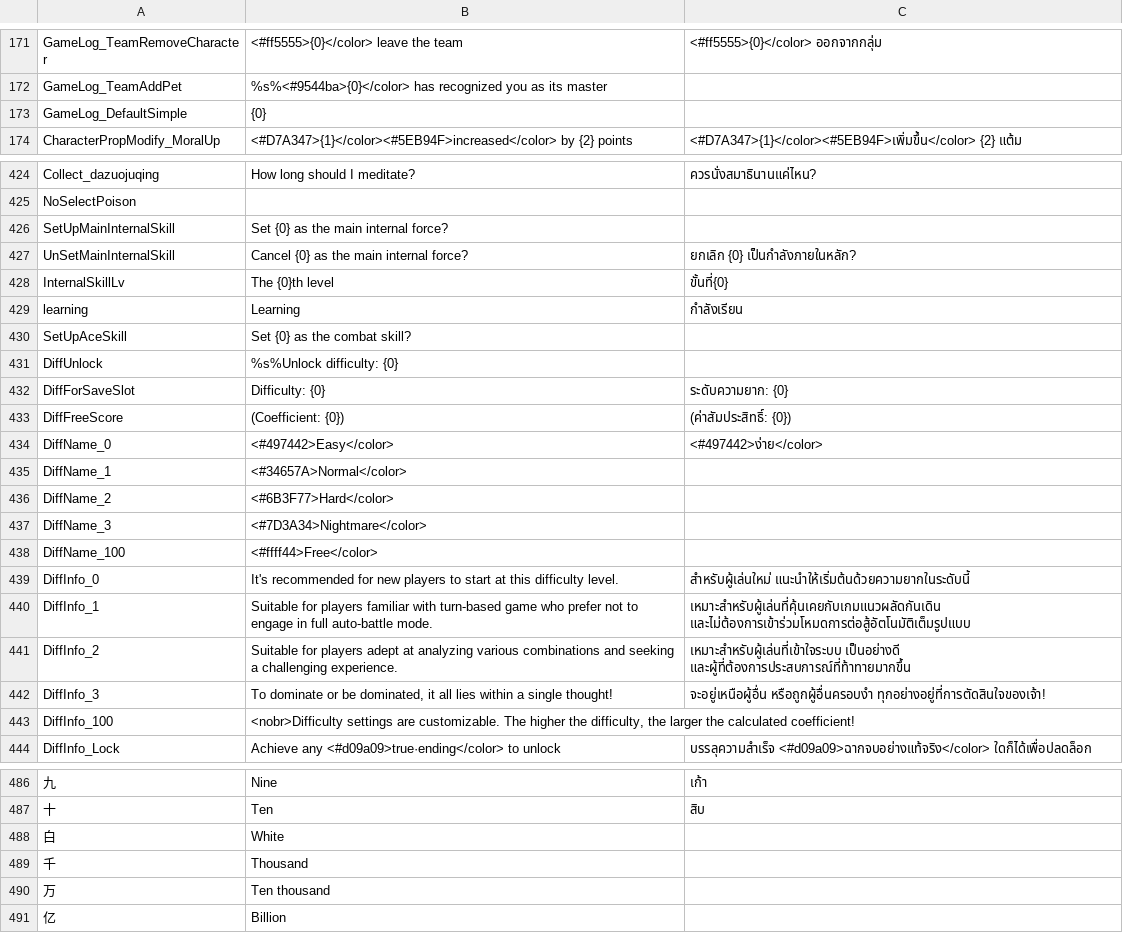
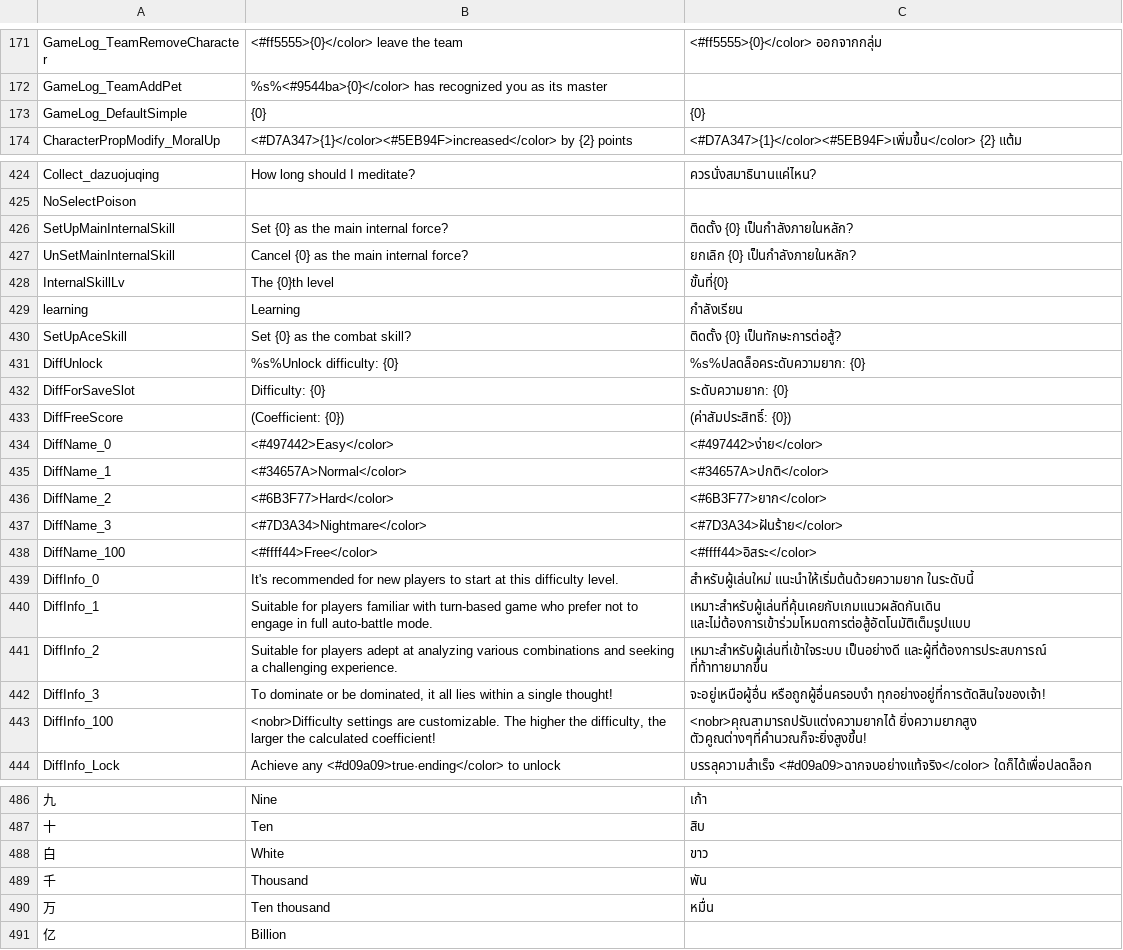
Before and after one commit to 1ookilo/WulinSH-TH, a CSV file: Wulinpy/GenerateCSVtoXSLX/csv_input/本地化数据_基本.csv, drawn as a sheet; only a part is shown, gaps mark what is left out; the diff covers the shown part only; the diff names each change by its address in the sheet, - before the commit and + after, or states it on an @@ line.

```diff
--- a/Wulinpy/GenerateCSVtoXSLX/csv_input/本地化数据_基本.csv
+++ b/Wulinpy/GenerateCSVtoXSLX/csv_input/本地化数据_基本.csv
-C173: (empty)
+C173: {0}
-C426: (empty)
+C426: ติดตั้ง {0} เป็นกำลังภายในหลัก?
-C430: (empty)
+C430: ติดตั้ง {0} เป็นทักษะการต่อสู้?
-C431: (empty)
+C431: %s%ปลดล็อคระดับความยาก: {0}
-C435: (empty)
+C435: <#34657A>ปกติ</color>
-C436: (empty)
+C436: <#6B3F77>ยาก</color>
-C437: (empty)
+C437: <#7D3A34>ฝันร้าย</color>
-C438: (empty)
+C438: <#ffff44>อิสระ</color>
-C439: สำหรับผู้เล่นใหม่ แนะนำให้เริ่มต้นด้วยความยากในระดับนี้
+C439: สำหรับผู้เล่นใหม่ แนะนำให้เริ่มต้นด้วยความยาก ในระดับนี้
-C441: เหมาะสำหรับผู้เล่นที่เข้าใจระบบ เป็นอย่างดี และผู้ที่ต้องการประสบการณ์ที่ท้าทายมากขึ้น
+C441: เหมาะสำหรับผู้เล่นที่เข้าใจระบบ เป็นอย่างดี และผู้ที่ต้องการประสบการณ์ ที่ท้าทายมากขึ้น
-C443: (empty)
+C443: <nobr>คุณสามารถปรับแต่งความยากได้ ยิ่งความยากสูง ตัวคูณต่างๆที่คำนวณก็จะยิ่งสูงขึ้น!
-C488: (empty)
+C488: ขาว
-C489: (empty)
+C489: พัน
-C490: (empty)
+C490: หมื่น
```
Also changed, not shown: 33 edited cells elsewhere in this file, Wulinpy/GenerateCSVtoXSLX/csv_input/本地化数据_Name.csv, Wulinpy/GenerateCSVtoXSLX/csv_input/本地化数据_事件.csv, 4 other files.
